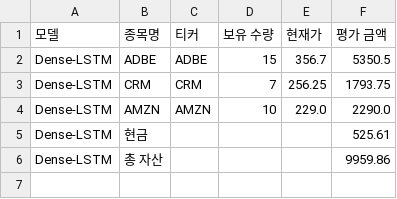
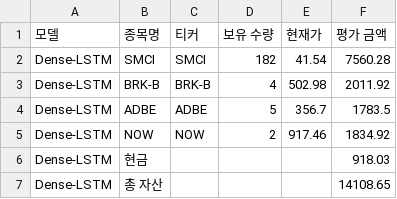
Before and after one commit to chesin1/stock_ai_trading_us, a CSV file: data/dense_lstm_portfolio_final.csv, drawn as a sheet.

```diff
--- a/data/dense_lstm_portfolio_final.csv
+++ b/data/dense_lstm_portfolio_final.csv
@@ -1,6 +1,7 @@
 모델,종목명,티커,보유 수량,현재가,평가 금액
-Dense-LSTM,ADBE,ADBE,15,356.7,5350.5
-Dense-LSTM,CRM,CRM,7,256.25,1793.75
-Dense-LSTM,AMZN,AMZN,10,229.0,2290.0
-Dense-LSTM,현금,,,,525.61
-Dense-LSTM,총 자산,,,,9959.86
+Dense-LSTM,SMCI,SMCI,182,41.54,7560.28
+Dense-LSTM,BRK-B,BRK-B,4,502.98,2011.92
+Dense-LSTM,ADBE,ADBE,5,356.7,1783.5
+Dense-LSTM,NOW,NOW,2,917.46,1834.92
+Dense-LSTM,현금,,,,918.03
+Dense-LSTM,총 자산,,,,14108.65
```
Also changed, not shown: data/gb_1d_portfolio_final.csv, data/gb_20d_portfolio_final.csv, 44 other files.
